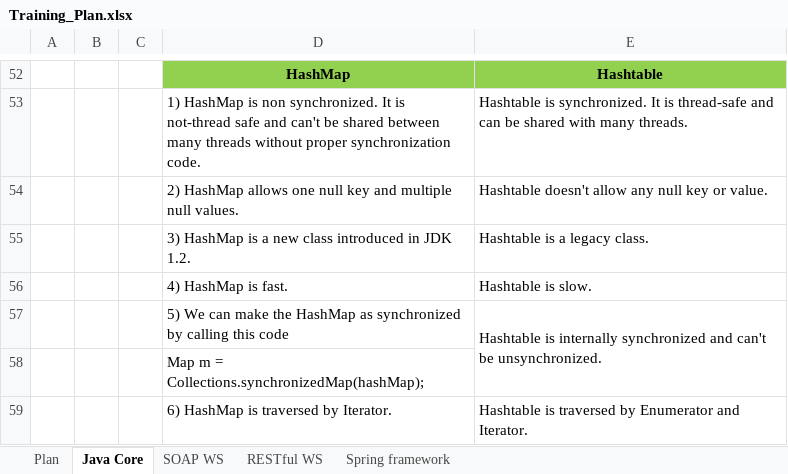
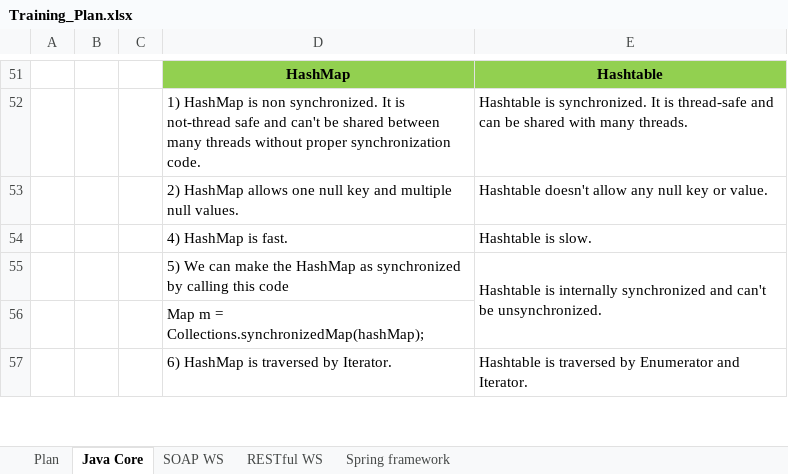
Before and after one commit to phquoc25/RestWebExample, an Excel workbook: Training_Plan.xlsx, sheet Java Core, drawn as a sheet; only a part is shown, gaps mark what is left out; values as stored, in another font and other column widths than the file's, no borders; charts and pictures not drawn; removed rows and columns are numbered as before the commit, all else as after; the diff covers the shown part only; the diff names each change by its address in the sheet, - before the commit and + after, or states it on an @@ line.

Commit message:
Modify logging and update training plan.

```diff
--- a/Training_Plan.xlsx (sheet Java Core)
+++ b/Training_Plan.xlsx (sheet Java Core)
-row 55:  |  |  | 3) HashMap is a new class introduced in JDK 1.2. | Hashtable is a legacy class.
```
Also changed, not shown: 7 added rows, 2 removed rows, 4 edited cells and cell formats elsewhere in this sheet, sheet RESTful WS, charts or pictures, 4 other files.
